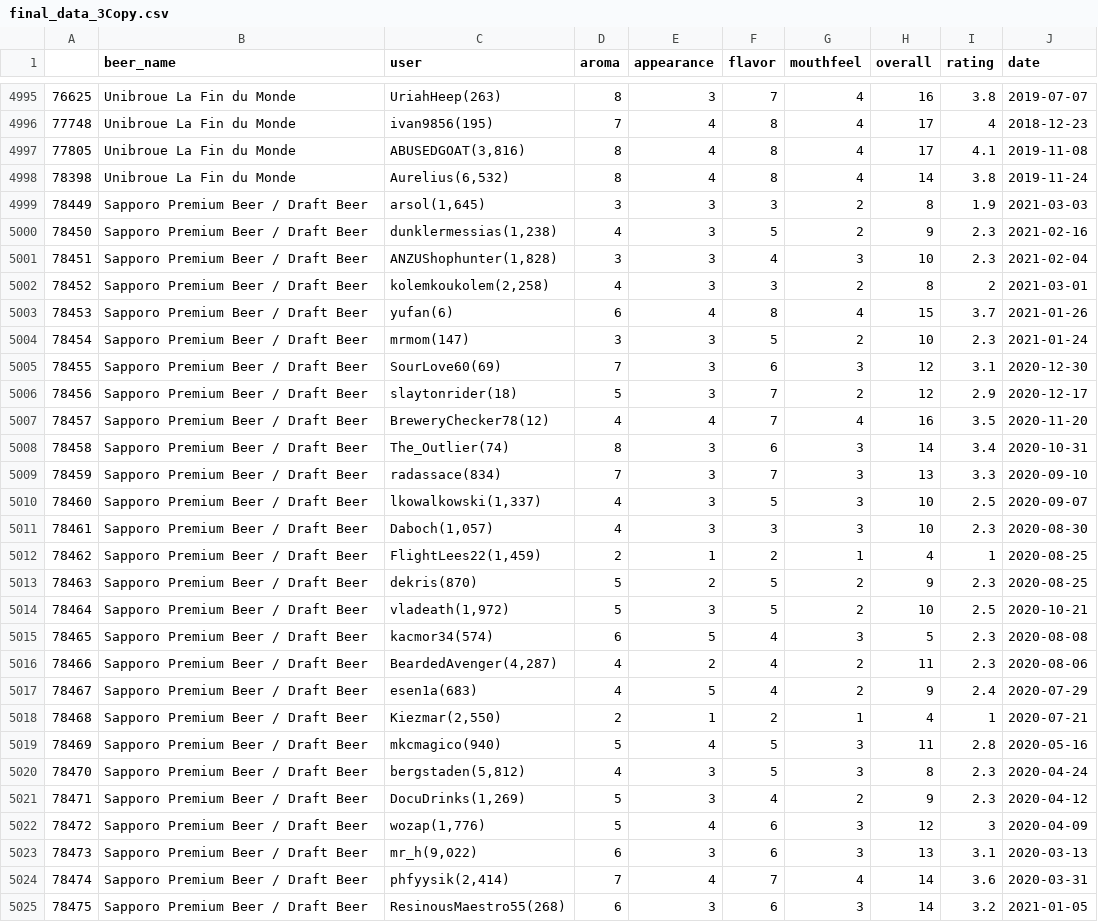
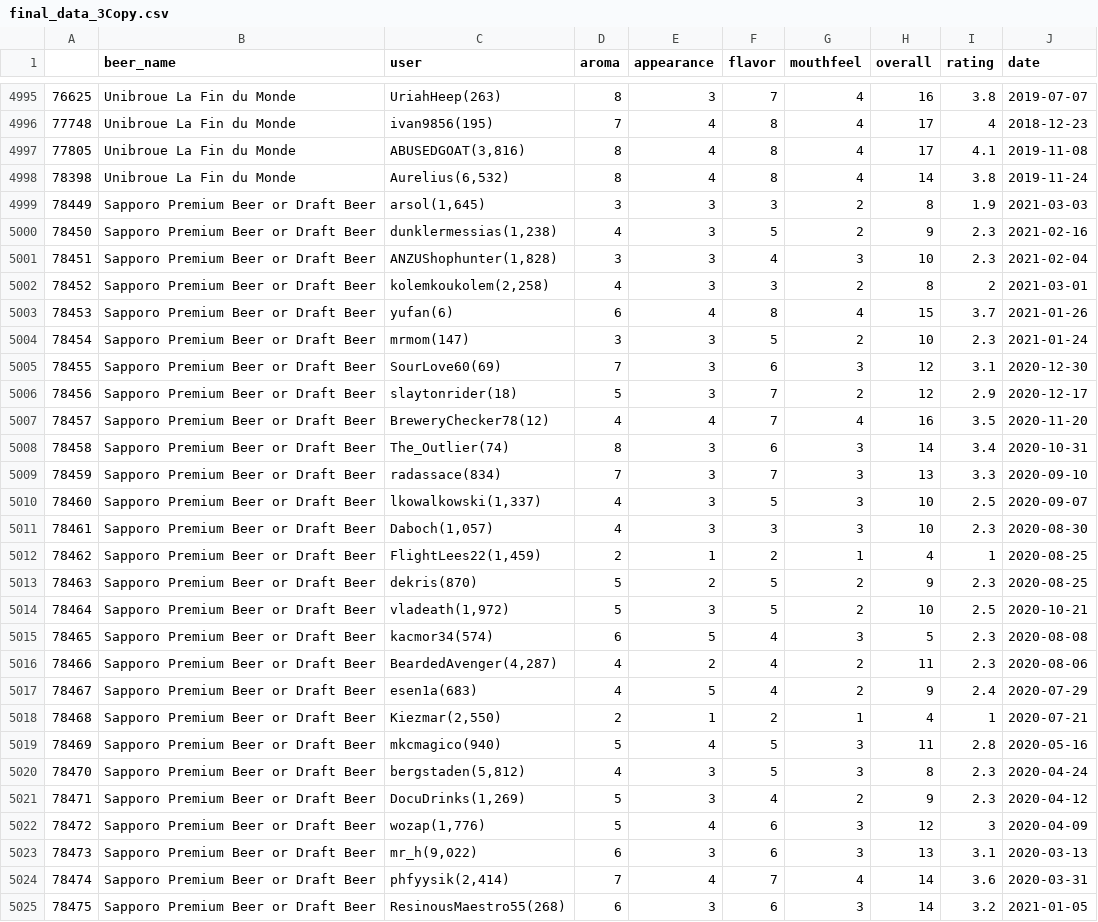
Before and after one commit to saif-gorges/Beer-Recommendation-App, a CSV file: All-About-Beer/data/final_data/final_data_3Copy.csv, drawn as a sheet; only a part is shown, gaps mark what is left out; the diff covers the shown part only.

Commit message:
added beer images 68-89

```diff
--- a/All-About-Beer/data/final_data/final_data_3Copy.csv
+++ b/All-About-Beer/data/final_data/final_data_3Copy.csv
@@ -4998,28 +4998,28 @@
 78398,Unibroue La Fin du Monde,"Aurelius(6,532)",8,4,8,4,14,3.8,2019-11-24
-78449,Sapporo Premium Beer / Draft Beer,"arsol(1,645)",3,3,3,2,8,1.9,2021-03-03
-78450,Sapporo Premium Beer / Draft Beer,"dunklermessias(1,238)",4,3,5,2,9,2.3,2021-02-16
-78451,Sapporo Premium Beer / Draft Beer,"ANZUShophunter(1,828)",3,3,4,3,10,2.3,2021-02-04
-78452,Sapporo Premium Beer / Draft Beer,"kolemkoukolem(2,258)",4,3,3,2,8,2,2021-03-01
-78453,Sapporo Premium Beer / Draft Beer,yufan(6),6,4,8,4,15,3.7,2021-01-26
-78454,Sapporo Premium Beer / Draft Beer,mrmom(147),3,3,5,2,10,2.3,2021-01-24
-78455,Sapporo Premium Beer / Draft Beer,SourLove60(69),7,3,6,3,12,3.1,2020-12-30
-78456,Sapporo Premium Beer / Draft Beer,slaytonrider(18),5,3,7,2,12,2.9,2020-12-17
-78457,Sapporo Premium Beer / Draft Beer,BreweryChecker78(12),4,4,7,4,16,3.5,2020-11-20
-78458,Sapporo Premium Beer / Draft Beer,The_Outlier(74),8,3,6,3,14,3.4,2020-10-31
-78459,Sapporo Premium Beer / Draft Beer,radassace(834),7,3,7,3,13,3.3,2020-09-10
-78460,Sapporo Premium Beer / Draft Beer,"lkowalkowski(1,337)",4,3,5,3,10,2.5,2020-09-07
-78461,Sapporo Premium Beer / Draft Beer,"Daboch(1,057)",4,3,3,3,10,2.3,2020-08-30
-78462,Sapporo Premium Beer / Draft Beer,"FlightLees22(1,459)",2,1,2,1,4,1,2020-08-25
-78463,Sapporo Premium Beer / Draft Beer,dekris(870),5,2,5,2,9,2.3,2020-08-25
-78464,Sapporo Premium Beer / Draft Beer,"vladeath(1,972)",5,3,5,2,10,2.5,2020-10-21
-78465,Sapporo Premium Beer / Draft Beer,kacmor34(574),6,5,4,3,5,2.3,2020-08-08
-78466,Sapporo Premium Beer / Draft Beer,"BeardedAvenger(4,287)",4,2,4,2,11,2.3,2020-08-06
-78467,Sapporo Premium Beer / Draft Beer,esen1a(683),4,5,4,2,9,2.4,2020-07-29
-78468,Sapporo Premium Beer / Draft Beer,"Kiezmar(2,550)",2,1,2,1,4,1,2020-07-21
-78469,Sapporo Premium Beer / Draft Beer,mkcmagico(940),5,4,5,3,11,2.8,2020-05-16
-78470,Sapporo Premium Beer / Draft Beer,"bergstaden(5,812)",4,3,5,3,8,2.3,2020-04-24
-78471,Sapporo Premium Beer / Draft Beer,"DocuDrinks(1,269)",5,3,4,2,9,2.3,2020-04-12
-78472,Sapporo Premium Beer / Draft Beer,"wozap(1,776)",5,4,6,3,12,3,2020-04-09
-78473,Sapporo Premium Beer / Draft Beer,"mr_h(9,022)",6,3,6,3,13,3.1,2020-03-13
-78474,Sapporo Premium Beer / Draft Beer,"phfyysik(2,414)",7,4,7,4,14,3.6,2020-03-31
-78475,Sapporo Premium Beer / Draft Beer,ResinousMaestro55(268),6,3,6,3,14,3.2,2021-01-05
+78449,Sapporo Premium Beer or Draft Beer,"arsol(1,645)",3,3,3,2,8,1.9,2021-03-03
+78450,Sapporo Premium Beer or Draft Beer,"dunklermessias(1,238)",4,3,5,2,9,2.3,2021-02-16
+78451,Sapporo Premium Beer or Draft Beer,"ANZUShophunter(1,828)",3,3,4,3,10,2.3,2021-02-04
+78452,Sapporo Premium Beer or Draft Beer,"kolemkoukolem(2,258)",4,3,3,2,8,2,2021-03-01
+78453,Sapporo Premium Beer or Draft Beer,yufan(6),6,4,8,4,15,3.7,2021-01-26
+78454,Sapporo Premium Beer or Draft Beer,mrmom(147),3,3,5,2,10,2.3,2021-01-24
+78455,Sapporo Premium Beer or Draft Beer,SourLove60(69),7,3,6,3,12,3.1,2020-12-30
+78456,Sapporo Premium Beer or Draft Beer,slaytonrider(18),5,3,7,2,12,2.9,2020-12-17
+78457,Sapporo Premium Beer or Draft Beer,BreweryChecker78(12),4,4,7,4,16,3.5,2020-11-20
+78458,Sapporo Premium Beer or Draft Beer,The_Outlier(74),8,3,6,3,14,3.4,2020-10-31
+78459,Sapporo Premium Beer or Draft Beer,radassace(834),7,3,7,3,13,3.3,2020-09-10
+78460,Sapporo Premium Beer or Draft Beer,"lkowalkowski(1,337)",4,3,5,3,10,2.5,2020-09-07
+78461,Sapporo Premium Beer or Draft Beer,"Daboch(1,057)",4,3,3,3,10,2.3,2020-08-30
+78462,Sapporo Premium Beer or Draft Beer,"FlightLees22(1,459)",2,1,2,1,4,1,2020-08-25
+78463,Sapporo Premium Beer or Draft Beer,dekris(870),5,2,5,2,9,2.3,2020-08-25
+78464,Sapporo Premium Beer or Draft Beer,"vladeath(1,972)",5,3,5,2,10,2.5,2020-10-21
+78465,Sapporo Premium Beer or Draft Beer,kacmor34(574),6,5,4,3,5,2.3,2020-08-08
+78466,Sapporo Premium Beer or Draft Beer,"BeardedAvenger(4,287)",4,2,4,2,11,2.3,2020-08-06
+78467,Sapporo Premium Beer or Draft Beer,esen1a(683),4,5,4,2,9,2.4,2020-07-29
+78468,Sapporo Premium Beer or Draft Beer,"Kiezmar(2,550)",2,1,2,1,4,1,2020-07-21
+78469,Sapporo Premium Beer or Draft Beer,mkcmagico(940),5,4,5,3,11,2.8,2020-05-16
+78470,Sapporo Premium Beer or Draft Beer,"bergstaden(5,812)",4,3,5,3,8,2.3,2020-04-24
+78471,Sapporo Premium Beer or Draft Beer,"DocuDrinks(1,269)",5,3,4,2,9,2.3,2020-04-12
+78472,Sapporo Premium Beer or Draft Beer,"wozap(1,776)",5,4,6,3,12,3,2020-04-09
+78473,Sapporo Premium Beer or Draft Beer,"mr_h(9,022)",6,3,6,3,13,3.1,2020-03-13
+78474,Sapporo Premium Beer or Draft Beer,"phfyysik(2,414)",7,4,7,4,14,3.6,2020-03-31
+78475,Sapporo Premium Beer or Draft Beer,ResinousMaestro55(268),6,3,6,3,14,3.2,2021-01-05
```
Also changed, not shown: 152 edited cells elsewhere in this file, 22 other files.
